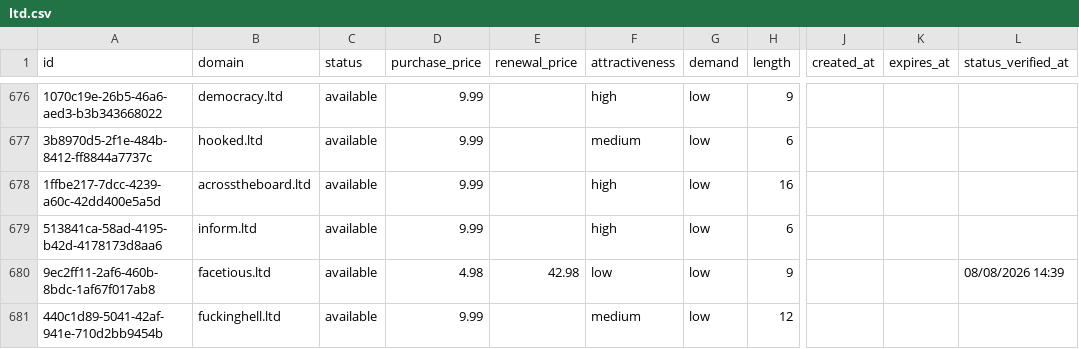
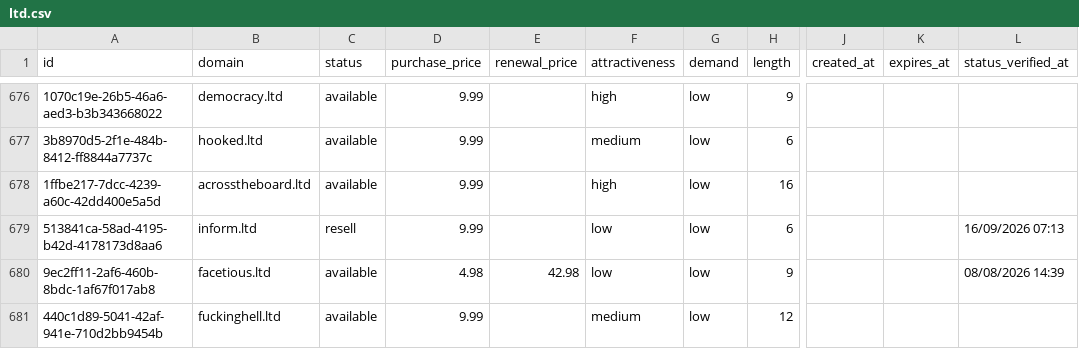
Before and after one commit to UniqueDomains/ltd-oneword-domains, a CSV file: ltd.csv, drawn as a sheet; only a part is shown, gaps mark what is left out; the diff names each change by its address in the sheet, - before the commit and + after, or states it on an @@ line.

Commit message:
Domains update

```diff
--- a/ltd.csv
+++ b/ltd.csv
-C679 (status): available
+C679 (status): resell
-F679 (attractiveness): high
+F679 (attractiveness): low
-L679 (status_verified_at): (empty)
+L679 (status_verified_at): 16/09/2026 07:13
```
Also changed, not shown: 4 other files.
